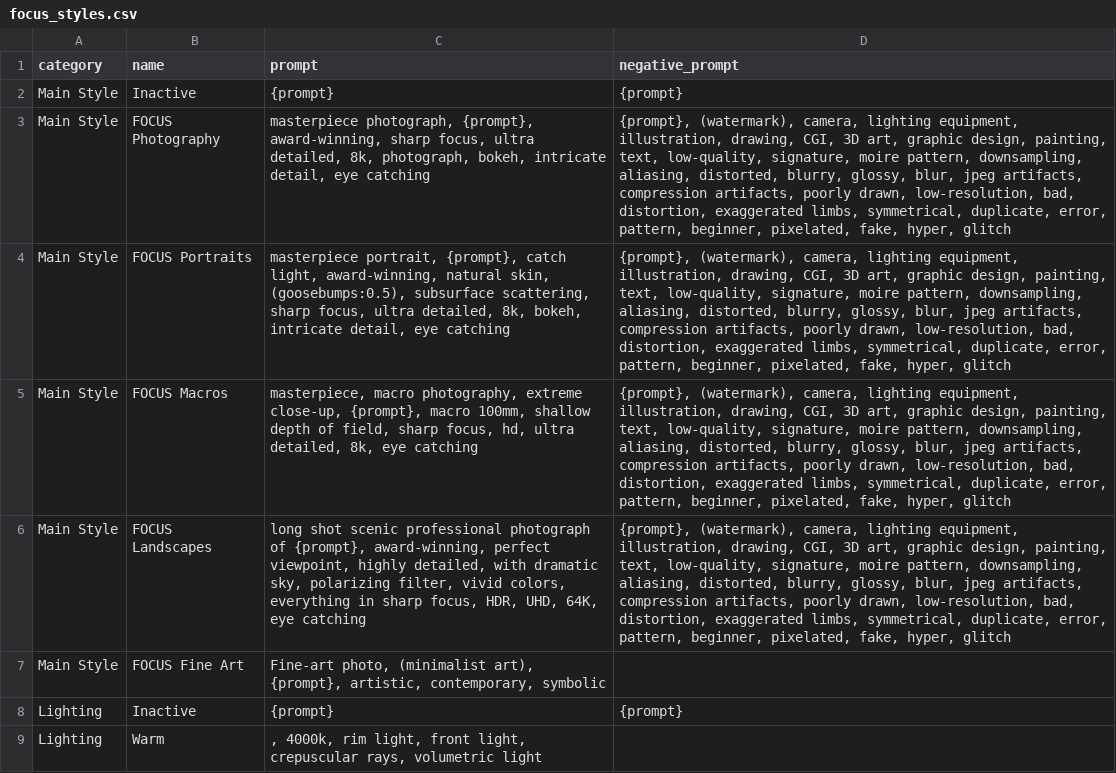
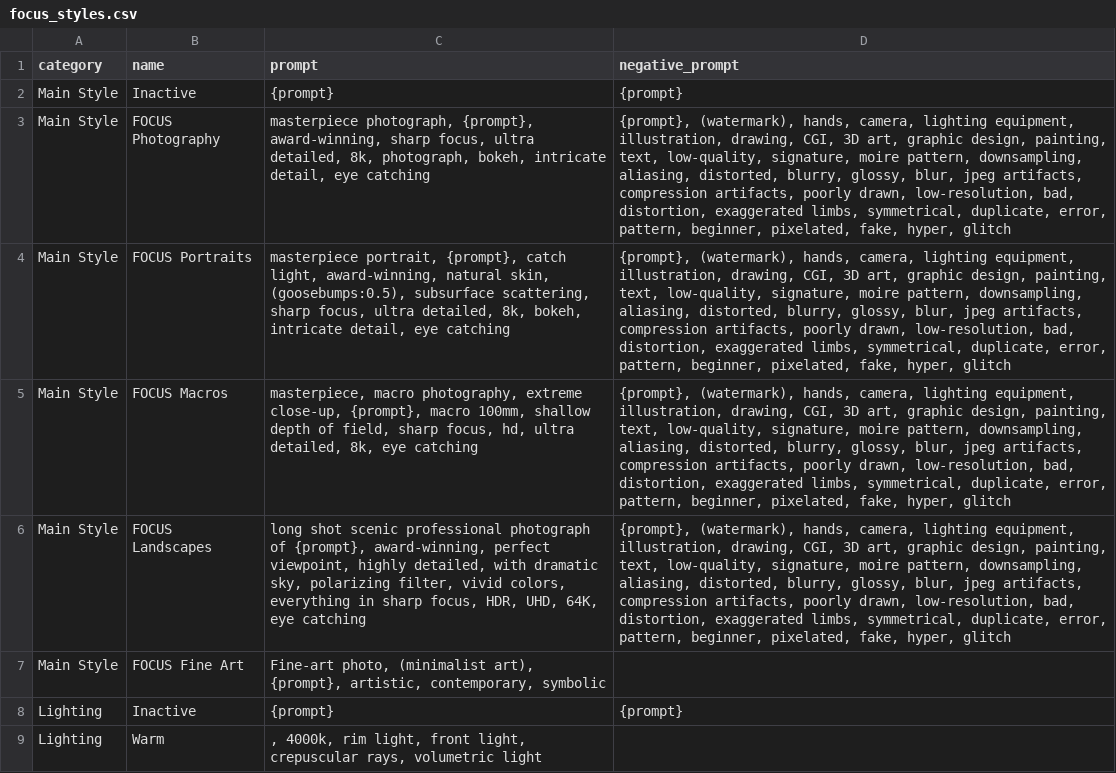
Before and after one commit to DJ-Tribefull/Comfyui_FOCUS_nodes, a CSV file: focus_styles/focus_styles.csv, drawn as a sheet; only a part is shown; the diff names each change by its address in the sheet, - before the commit and + after, or states it on an @@ line.

```diff
--- a/focus_styles/focus_styles.csv
+++ b/focus_styles/focus_styles.csv
-D3:D6 (negative_prompt): {prompt}, (watermark), camera, lighting…
+D3:D6 (negative_prompt): {prompt}, (watermark), hands, camera, lighting…
```
Also changed, not shown: 6 other files.
